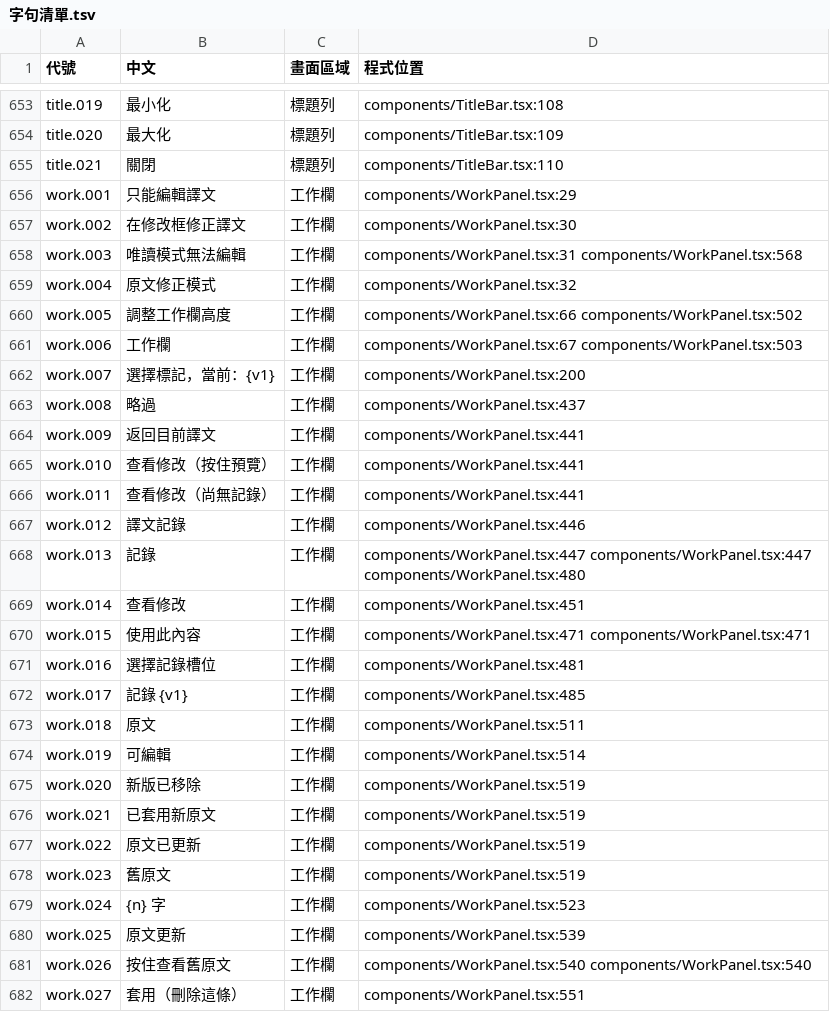
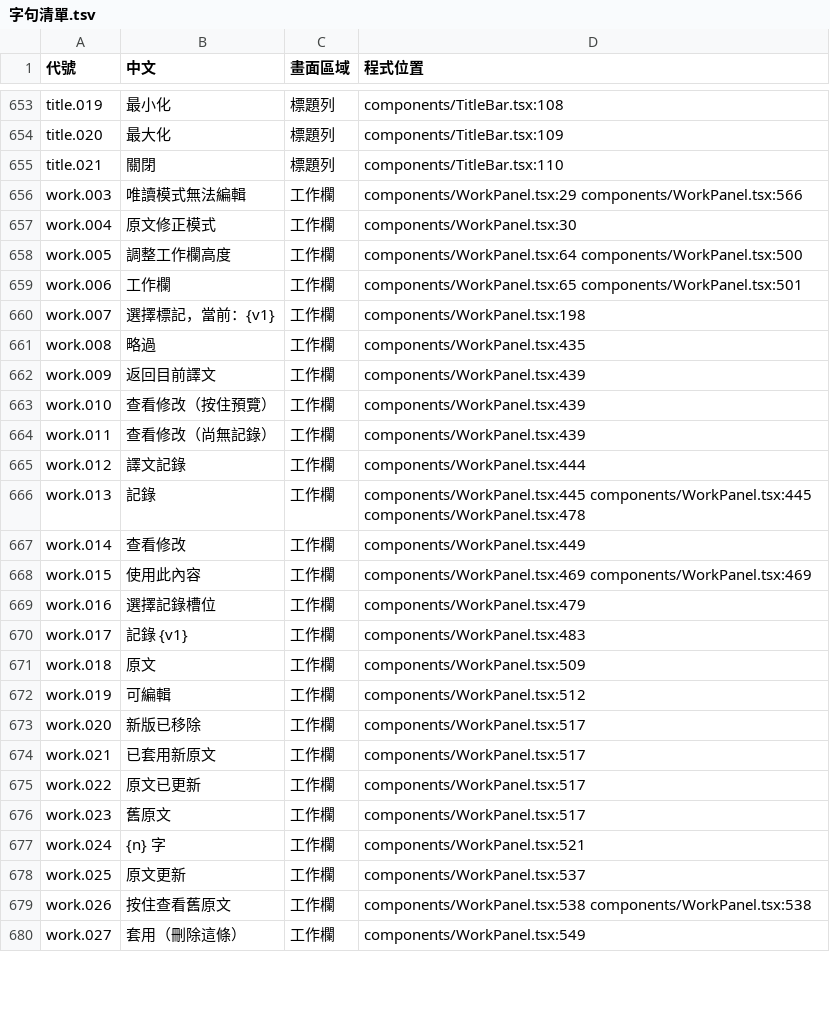
Before and after one commit to HolySheepp/Verso, a TSV file: i18n/字句清單.tsv, drawn as a sheet; only a part is shown, gaps mark what is left out; the diff covers the shown part only.

```diff
--- a/i18n/字句清單.tsv
+++ b/i18n/字句清單.tsv
@@ -655,28 +655,26 @@ title.020	最大化	標題列	components/TitleBar.tsx:109
 title.021	關閉	標題列	components/TitleBar.tsx:110
-work.001	只能編輯譯文	工作欄	components/WorkPanel.tsx:29
-work.002	在修改框修正譯文	工作欄	components/WorkPanel.tsx:30
-work.003	唯讀模式無法編輯	工作欄	components/WorkPanel.tsx:31 components/WorkPanel.tsx:568
-work.004	原文修正模式	工作欄	components/WorkPanel.tsx:32
-work.005	調整工作欄高度	工作欄	components/WorkPanel.tsx:66 components/WorkPanel.tsx:502
-work.006	工作欄	工作欄	components/WorkPanel.tsx:67 components/WorkPanel.tsx:503
-work.007	選擇標記，當前：{v1}	工作欄	components/WorkPanel.tsx:200
-work.008	略過	工作欄	components/WorkPanel.tsx:437
-work.009	返回目前譯文	工作欄	components/WorkPanel.tsx:441
-work.010	查看修改（按住預覽）	工作欄	components/WorkPanel.tsx:441
-work.011	查看修改（尚無記錄）	工作欄	components/WorkPanel.tsx:441
-work.012	譯文記錄	工作欄	components/WorkPanel.tsx:446
-work.013	記錄	工作欄	components/WorkPanel.tsx:447 components/WorkPanel.tsx:447 components/WorkPanel.tsx:480
-work.014	查看修改	工作欄	components/WorkPanel.tsx:451
-work.015	使用此內容	工作欄	components/WorkPanel.tsx:471 components/WorkPanel.tsx:471
-work.016	選擇記錄槽位	工作欄	components/WorkPanel.tsx:481
-work.017	記錄 {v1}	工作欄	components/WorkPanel.tsx:485
-work.018	原文	工作欄	components/WorkPanel.tsx:511
-work.019	可編輯	工作欄	components/WorkPanel.tsx:514
-work.020	新版已移除	工作欄	components/WorkPanel.tsx:519
-work.021	已套用新原文	工作欄	components/WorkPanel.tsx:519
-work.022	原文已更新	工作欄	components/WorkPanel.tsx:519
-work.023	舊原文	工作欄	components/WorkPanel.tsx:519
-work.024	{n} 字	工作欄	components/WorkPanel.tsx:523
-work.025	原文更新	工作欄	components/WorkPanel.tsx:539
-work.026	按住查看舊原文	工作欄	components/WorkPanel.tsx:540 components/WorkPanel.tsx:540
-work.027	套用（刪除這條）	工作欄	components/WorkPanel.tsx:551
+work.003	唯讀模式無法編輯	工作欄	components/WorkPanel.tsx:29 components/WorkPanel.tsx:566
+work.004	原文修正模式	工作欄	components/WorkPanel.tsx:30
+work.005	調整工作欄高度	工作欄	components/WorkPanel.tsx:64 components/WorkPanel.tsx:500
+work.006	工作欄	工作欄	components/WorkPanel.tsx:65 components/WorkPanel.tsx:501
+work.007	選擇標記，當前：{v1}	工作欄	components/WorkPanel.tsx:198
+work.008	略過	工作欄	components/WorkPanel.tsx:435
+work.009	返回目前譯文	工作欄	components/WorkPanel.tsx:439
+work.010	查看修改（按住預覽）	工作欄	components/WorkPanel.tsx:439
+work.011	查看修改（尚無記錄）	工作欄	components/WorkPanel.tsx:439
+work.012	譯文記錄	工作欄	components/WorkPanel.tsx:444
+work.013	記錄	工作欄	components/WorkPanel.tsx:445 components/WorkPanel.tsx:445 components/WorkPanel.tsx:478
+work.014	查看修改	工作欄	components/WorkPanel.tsx:449
+work.015	使用此內容	工作欄	components/WorkPanel.tsx:469 components/WorkPanel.tsx:469
+work.016	選擇記錄槽位	工作欄	components/WorkPanel.tsx:479
+work.017	記錄 {v1}	工作欄	components/WorkPanel.tsx:483
+work.018	原文	工作欄	components/WorkPanel.tsx:509
+work.019	可編輯	工作欄	components/WorkPanel.tsx:512
+work.020	新版已移除	工作欄	components/WorkPanel.tsx:517
+work.021	已套用新原文	工作欄	components/WorkPanel.tsx:517
+work.022	原文已更新	工作欄	components/WorkPanel.tsx:517
+work.023	舊原文	工作欄	components/WorkPanel.tsx:517
+work.024	{n} 字	工作欄	components/WorkPanel.tsx:521
+work.025	原文更新	工作欄	components/WorkPanel.tsx:537
+work.026	按住查看舊原文	工作欄	components/WorkPanel.tsx:538 components/WorkPanel.tsx:538
+work.027	套用（刪除這條）	工作欄	components/WorkPanel.tsx:549
```
Also changed, not shown: 34 edited cells elsewhere in this file, 8 other files.
